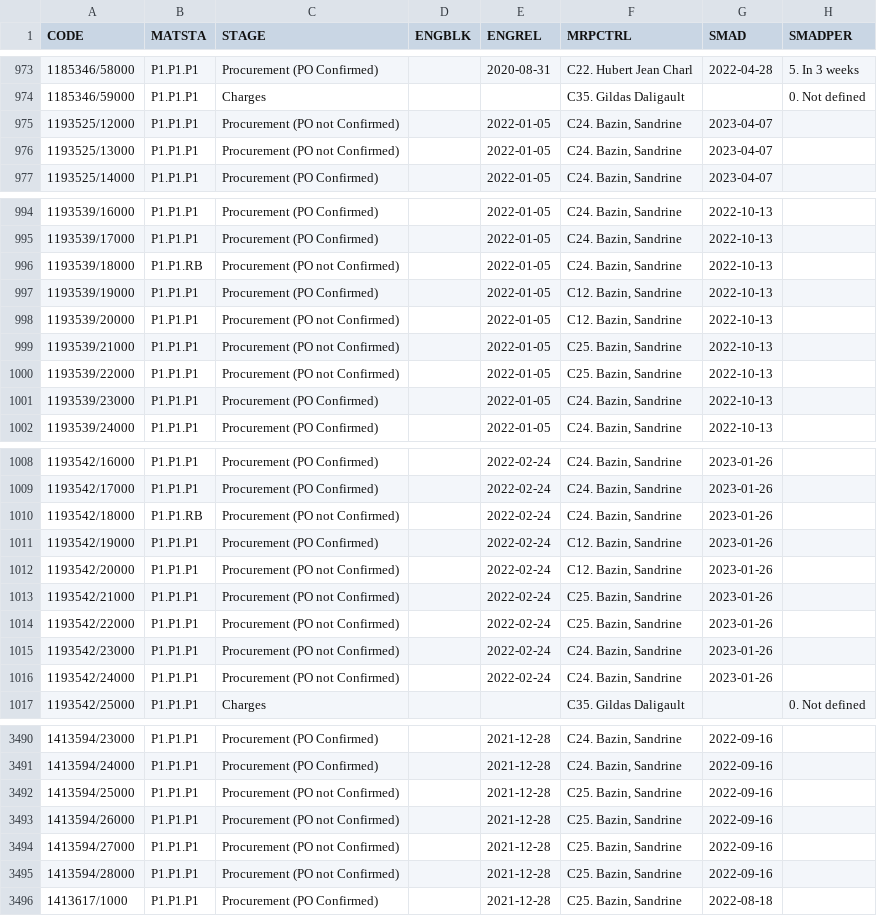
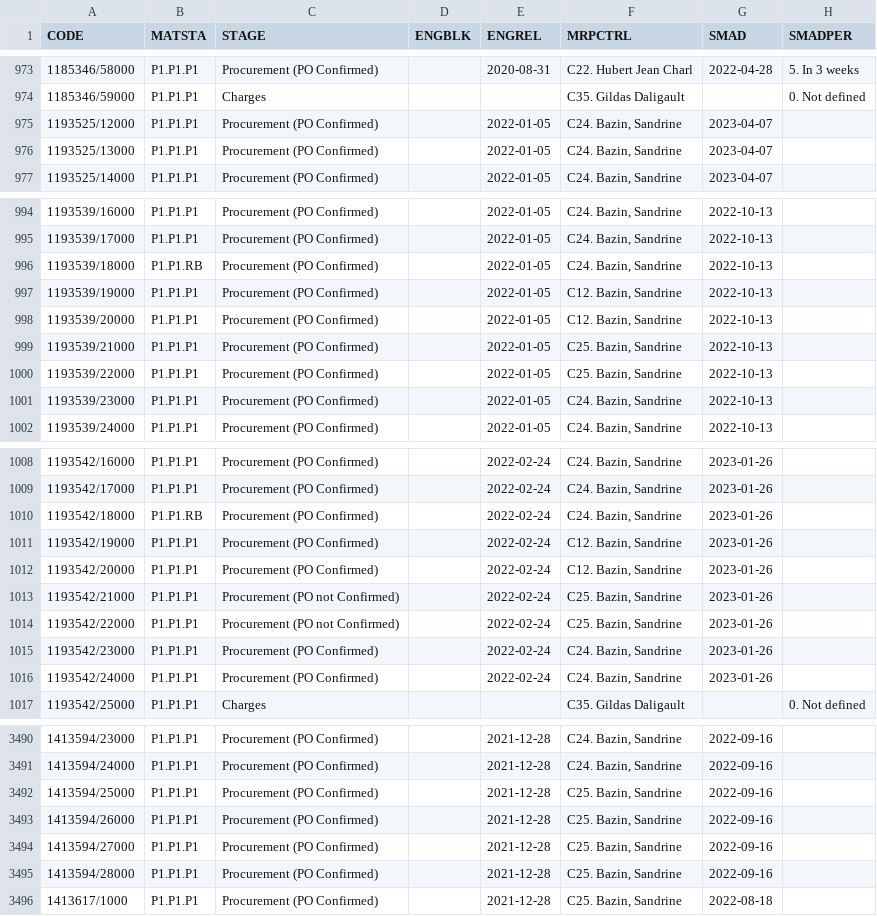
Before and after one commit to Visualys/Cyberplan, a CSV file: CND_CORDER.csv, drawn as a sheet; only a part is shown, gaps mark what is left out; the diff covers the shown part only; the diff names each change by its address in the sheet, - before the commit and + after, or states it on an @@ line.

Commit message:
Updated on 2022-04-10 18:25:27

```diff
--- a/CND_CORDER.csv
+++ b/CND_CORDER.csv
-C975:C976 (STAGE): Procurement (PO not Confirmed)
+C975:C976 (STAGE): Procurement (PO Confirmed)
-C996 (STAGE): Procurement (PO not Confirmed)
+C996 (STAGE): Procurement (PO Confirmed)
-C998:C1000 (STAGE): Procurement (PO not Confirmed)
+C998:C1000 (STAGE): Procurement (PO Confirmed)
-C1010 (STAGE): Procurement (PO not Confirmed)
+C1010 (STAGE): Procurement (PO Confirmed)
-C1012 (STAGE): Procurement (PO not Confirmed)
+C1012 (STAGE): Procurement (PO Confirmed)
-C1015:C1016 (STAGE): Procurement (PO not Confirmed)
+C1015:C1016 (STAGE): Procurement (PO Confirmed)
-C3492:C3495 (STAGE): Procurement (PO not Confirmed)
+C3492:C3495 (STAGE): Procurement (PO Confirmed)
```
Also changed, not shown: 18 edited cells elsewhere in this file.
